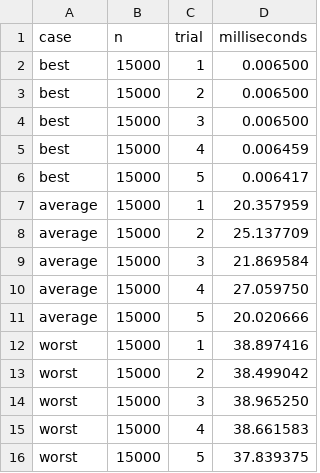
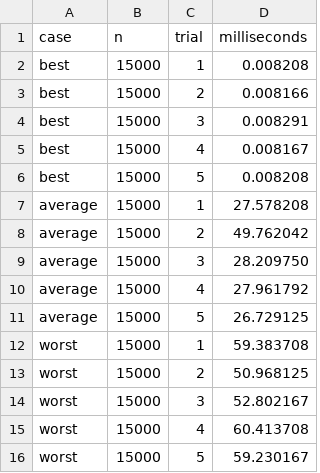
Before and after one commit to im-lakshyaveerturna/sorting-algorithms-cpp, a CSV file: results/insertion_sort_timing_trials.csv, drawn as a sheet.

```diff
--- a/results/insertion_sort_timing_trials.csv
+++ b/results/insertion_sort_timing_trials.csv
@@ -1,16 +1,16 @@
 case,n,trial,milliseconds
-best,15000,1,0.006500
-best,15000,2,0.006500
-best,15000,3,0.006500
-best,15000,4,0.006459
-best,15000,5,0.006417
-average,15000,1,20.357959
-average,15000,2,25.137709
-average,15000,3,21.869584
-average,15000,4,27.059750
-average,15000,5,20.020666
-worst,15000,1,38.897416
-worst,15000,2,38.499042
-worst,15000,3,38.965250
-worst,15000,4,38.661583
-worst,15000,5,37.839375
+best,15000,1,0.008208
+best,15000,2,0.008166
+best,15000,3,0.008291
+best,15000,4,0.008167
+best,15000,5,0.008208
+average,15000,1,27.578208
+average,15000,2,49.762042
+average,15000,3,28.209750
+average,15000,4,27.961792
+average,15000,5,26.729125
+worst,15000,1,59.383708
+worst,15000,2,50.968125
+worst,15000,3,52.802167
+worst,15000,4,60.413708
+worst,15000,5,59.230167
```
Also changed, not shown: results/bucket_sort_timing_trials.csv, results/counting_sort_timing_trials.csv, 20 other files.
